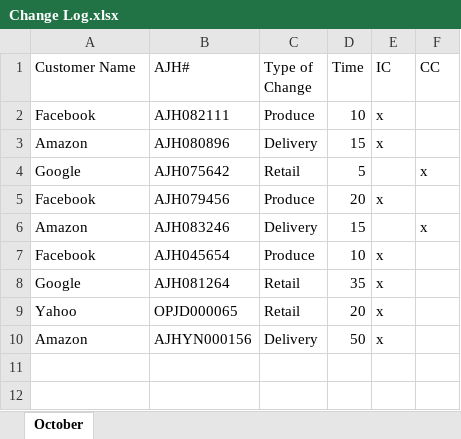
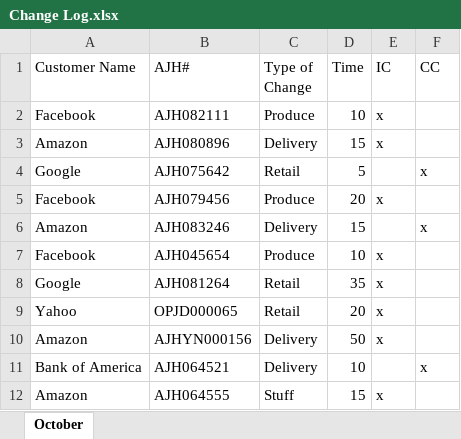
Before and after one commit to zacharygilliom/Excel-Hyperlinks, an Excel workbook: workbooks/Change Log.xlsx, sheet October, drawn as a sheet; values as stored, in another font and other column widths than the file's, no borders; the diff names each change by its address in the sheet, - before the commit and + after, or states it on an @@ line.

```diff
--- a/workbooks/Change Log.xlsx (sheet October)
+++ b/workbooks/Change Log.xlsx (sheet October)
+row 11: Bank of America | AJH064521 | Delivery | 10 |  | x
+row 12: Amazon | AJH064555 | Stuff | 15 | x
```
Also changed, not shown: 5 other files.
